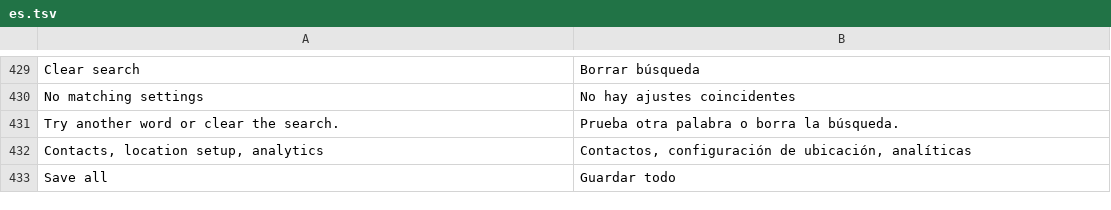
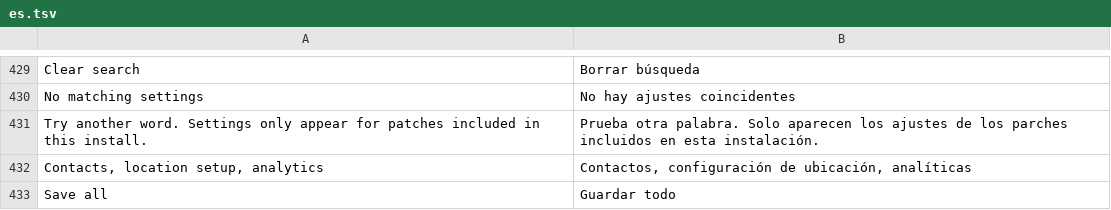
Before and after one commit to Aholicknight/HushGram, a TSV file: extensions/shared/library/src/main/l10n/es.tsv, drawn as a sheet; only a part is shown, gaps mark what is left out.

```diff
--- a/extensions/shared/library/src/main/l10n/es.tsv
+++ b/extensions/shared/library/src/main/l10n/es.tsv
@@ -430,3 +430,3 @@ Clear search	Borrar búsqueda
 No matching settings	No hay ajustes coincidentes
-Try another word or clear the search.	Prueba otra palabra o borra la búsqueda.
+Try another word. Settings only appear for patches included in this install.	Prueba otra palabra. Solo aparecen los ajustes de los parches incluidos en esta instalación.
 Contacts, location setup, analytics	Contactos, configuración de ubicación, analíticas
```
Also changed, not shown: extensions/shared/library/src/main/l10n/de.tsv, extensions/shared/library/src/main/l10n/in.tsv, 11 other files.
